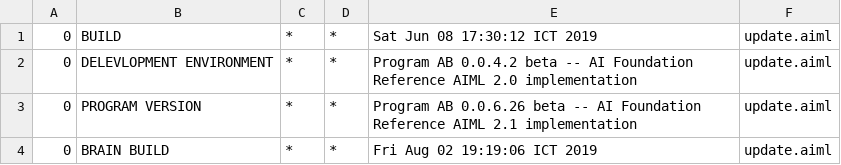
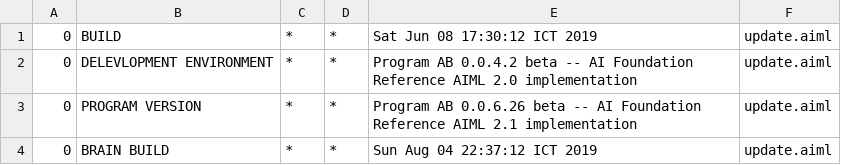
Before and after one commit to ajerabi/Chatbot-AB-Program, a CSV file: bots/super/aimlif/update.aiml.csv, drawn as a sheet.

```diff
--- a/bots/super/aimlif/update.aiml.csv
+++ b/bots/super/aimlif/update.aiml.csv
@@ -3,2 +3,2 @@
 0,PROGRAM VERSION,*,*,Program AB 0.0.6.26 beta -- AI Foundation Reference AIML 2.1 implementation,update.aiml
-0,BRAIN BUILD,*,*,Fri Aug 02 19:19:06 ICT 2019,update.aiml
+0,BRAIN BUILD,*,*,Sun Aug 04 22:37:12 ICT 2019,update.aiml
```
Also changed, not shown: bots/super/aimlif/topic_AAAGaming.aiml.csv, bots/super/aimlif/topic_DesainGrafis.aiml.csv, 10 other files.
